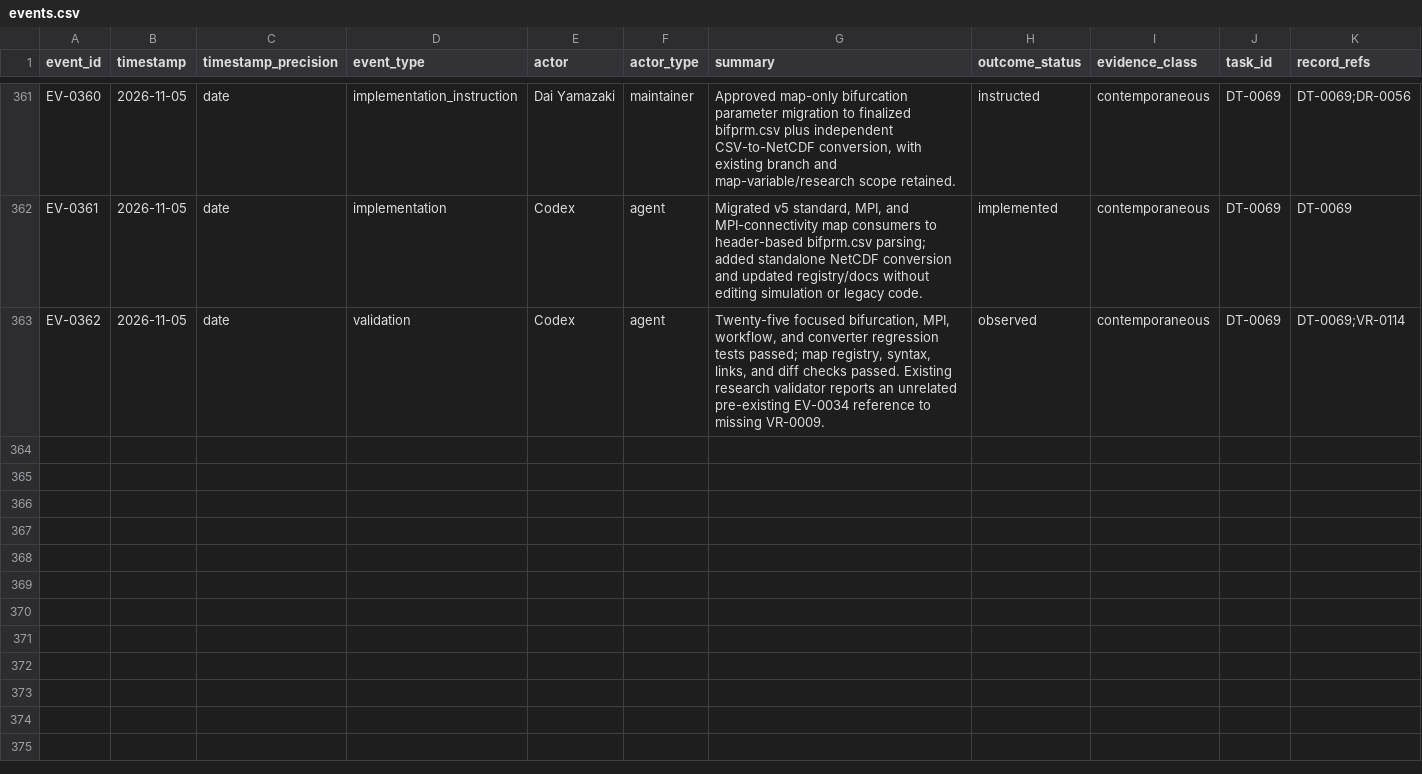
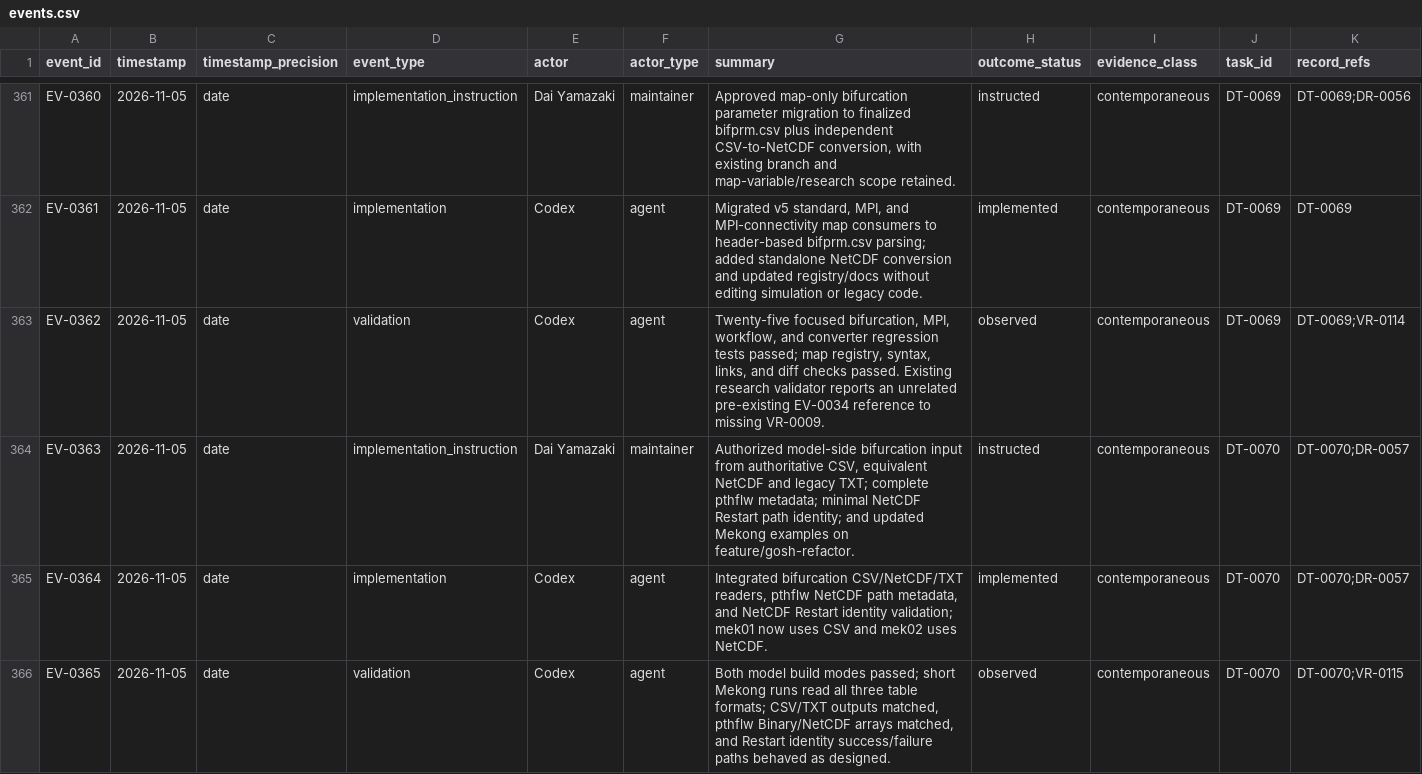
Before and after one commit to global-hydrodynamics/CaMa-Flood_v4, a CSV file: research/events.csv, drawn as a sheet; only a part is shown, gaps mark what is left out; rows hold the shown columns only; the diff names each change by its address in the sheet, - before the commit and + after, or states it on an @@ line.

```diff
--- a/research/events.csv
+++ b/research/events.csv
+row 364: EV-0363 | 2026-11-05 | date | implementation_instruction | Dai Yamazaki | maintainer | Authorized model-side bifurcation input from authoritative CSV, equivalent NetCDF and legacy TXT; complete pthflw metadata; minimal NetCDF Restart path identity; and updated Mekong examples on feature/gosh-refactor. | instructed | contemporaneous | DT-0070 | DT-0070;DR-0057
+row 365: EV-0364 | 2026-11-05 | date | implementation | Codex | agent | Integrated bifurcation CSV/NetCDF/TXT readers, pthflw NetCDF path metadata, and NetCDF Restart identity validation; mek01 now uses CSV and mek02 uses NetCDF. | implemented | contemporaneous | DT-0070 | DT-0070;DR-0057
+row 366: EV-0365 | 2026-11-05 | date | validation | Codex | agent | Both model build modes passed; short Mekong runs read all three table formats; CSV/TXT outputs matched, pthflw Binary/NetCDF arrays matched, and Restart identity success/failure paths behaved as designed. | observed | contemporaneous | DT-0070 | DT-0070;VR-0115
```
Also changed, not shown: research/development_tasks.csv, research/validation_runs.csv, 24 other files.
